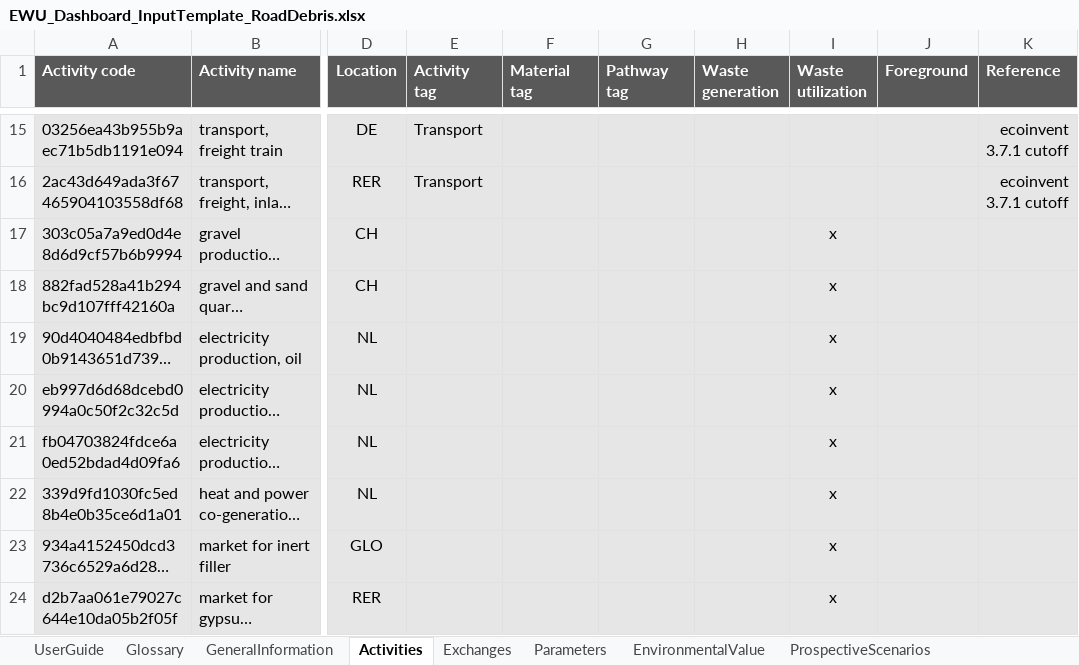
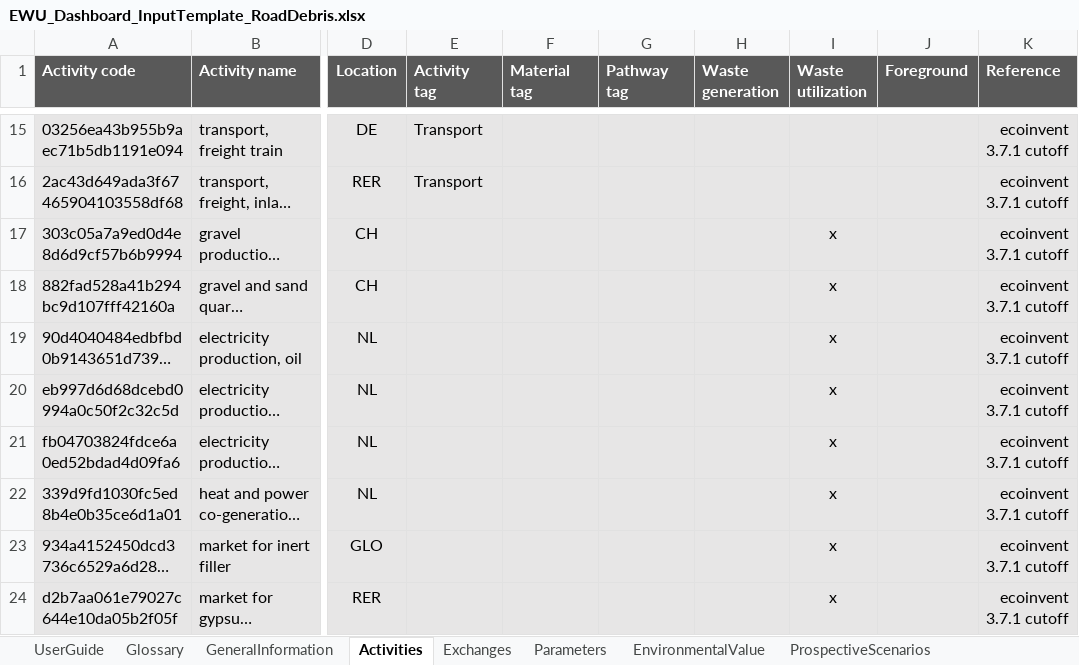
Before and after one commit to SarahSchmidt94/MoEWe, an Excel workbook: CaseStudy2_RoadDebris/EWU_Dashboard_InputTemplate_RoadDebris.xlsx, sheet Activities, drawn as a sheet; only a part is shown, gaps mark what is left out; long unchanged cells end in …; values as stored, in another font and other column widths than the file's, no borders; table styles not drawn; the diff names each change by its address in the sheet, - before the commit and + after, or states it on an @@ line.

```diff
--- a/CaseStudy2_RoadDebris/EWU_Dashboard_InputTemplate_RoadDebris.xlsx (sheet Activities)
+++ b/CaseStudy2_RoadDebris/EWU_Dashboard_InputTemplate_RoadDebris.xlsx (sheet Activities)
-K17:K24 (Reference): (empty)
+K17:K24 (Reference): ecoinvent 3.7.1 cutoff
```
Also changed, not shown: CaseStudy3_VegetableFoodWaste/EWU_Dashboard_InputTemplate_Biowaste.xlsx, 1 other file.
